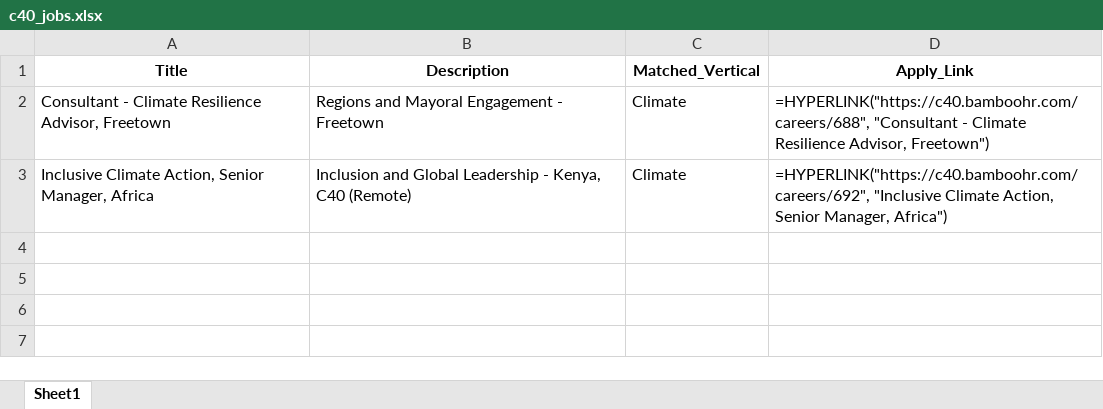
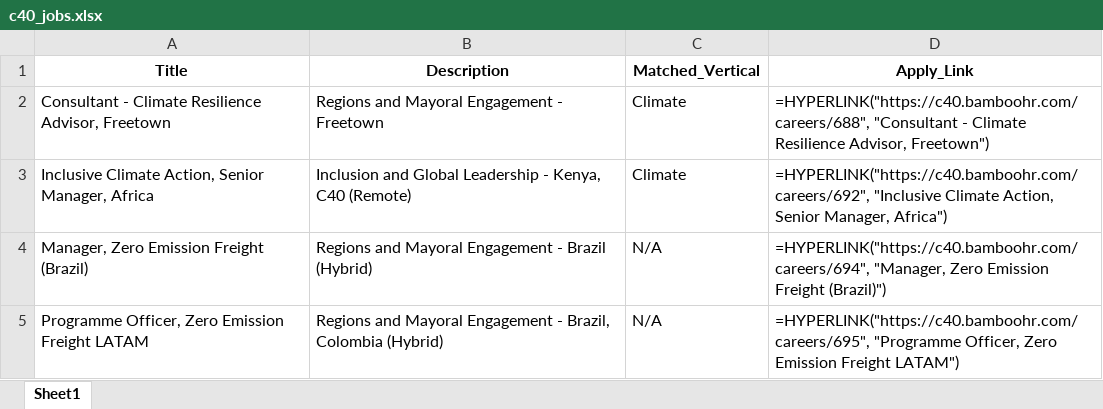
Before and after one commit to RajuSakshena/c40-jobs-scraper, an Excel workbook: scraper/output/c40_jobs.xlsx, sheet Sheet1, drawn as a sheet; values as stored, in another font and other column widths than the file's, no borders; formulas without a stored value are shown as written; the diff names each change by its address in the sheet, - before the commit and + after, or states it on an @@ line.

```diff
--- a/scraper/output/c40_jobs.xlsx (sheet Sheet1)
+++ b/scraper/output/c40_jobs.xlsx (sheet Sheet1)
+row 4: Manager, Zero Emission Freight (Brazil) | Regions and Mayoral Engagement - Brazil (Hybrid) | N/A | =HYPERLINK("https://c40.bamboohr.com/careers/694", "Manager, Zero Emission Freight (Brazil)")
+row 5: Programme Officer, Zero Emission Freight LATAM | Regions and Mayoral Engagement - Brazil, Colombia (Hybrid) | N/A | =HYPERLINK("https://c40.bamboohr.com/careers/695", "Programme Officer, Zero Emission Freight LATAM")
```
